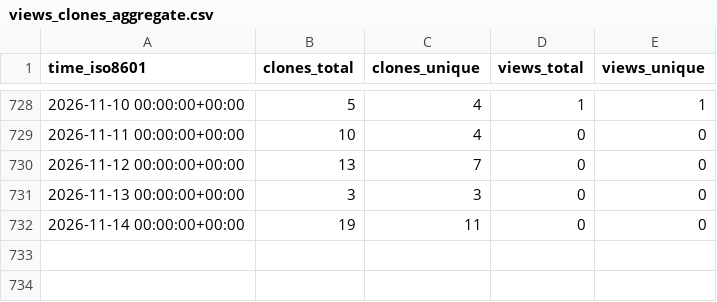
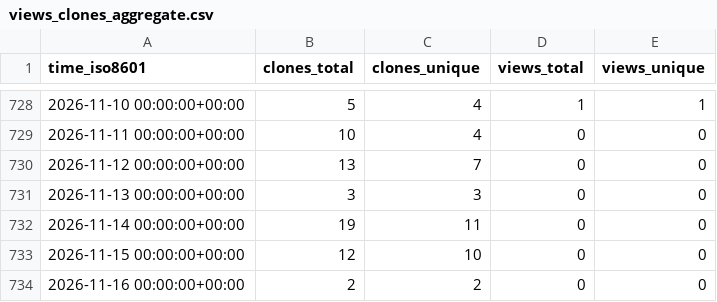
Before and after one commit to sayantikabanik/MasterClass, a CSV file: sayantikabanik/Masterclass/ghrs-data/views_clones_aggregate.csv, drawn as a sheet; only a part is shown, gaps mark what is left out.

```diff
--- a/sayantikabanik/Masterclass/ghrs-data/views_clones_aggregate.csv
+++ b/sayantikabanik/Masterclass/ghrs-data/views_clones_aggregate.csv
@@ -732 +732,3 @@ time_iso8601,clones_total,clones_unique,views_total,views_unique
 2026-11-14 00:00:00+00:00,19,11,0,0
+2026-11-15 00:00:00+00:00,12,10,0,0
+2026-11-16 00:00:00+00:00,2,2,0,0
```
Also changed, not shown: 1 other file.
